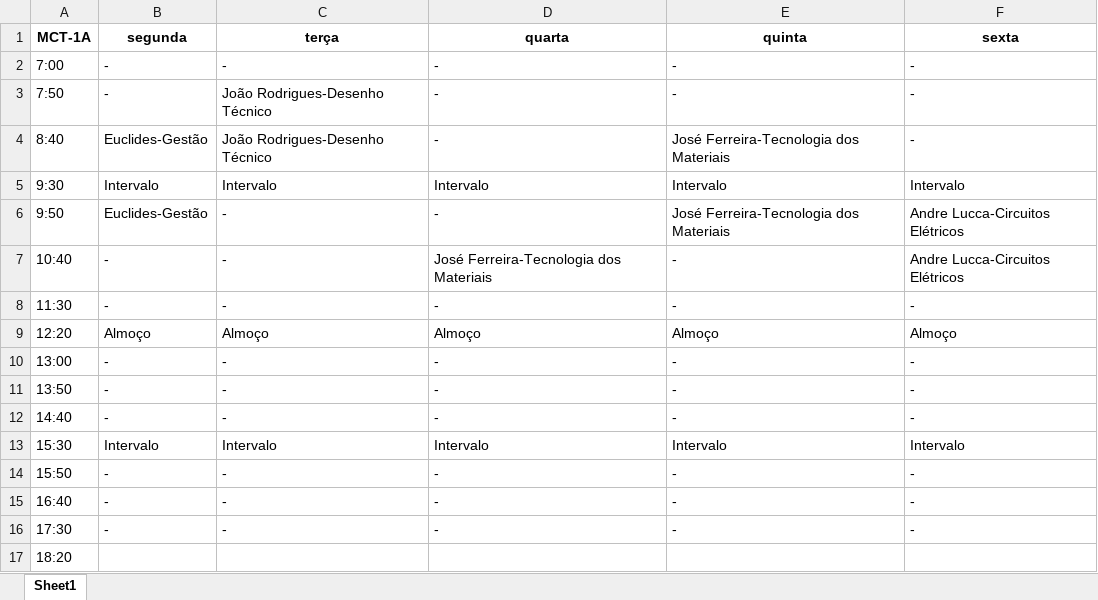
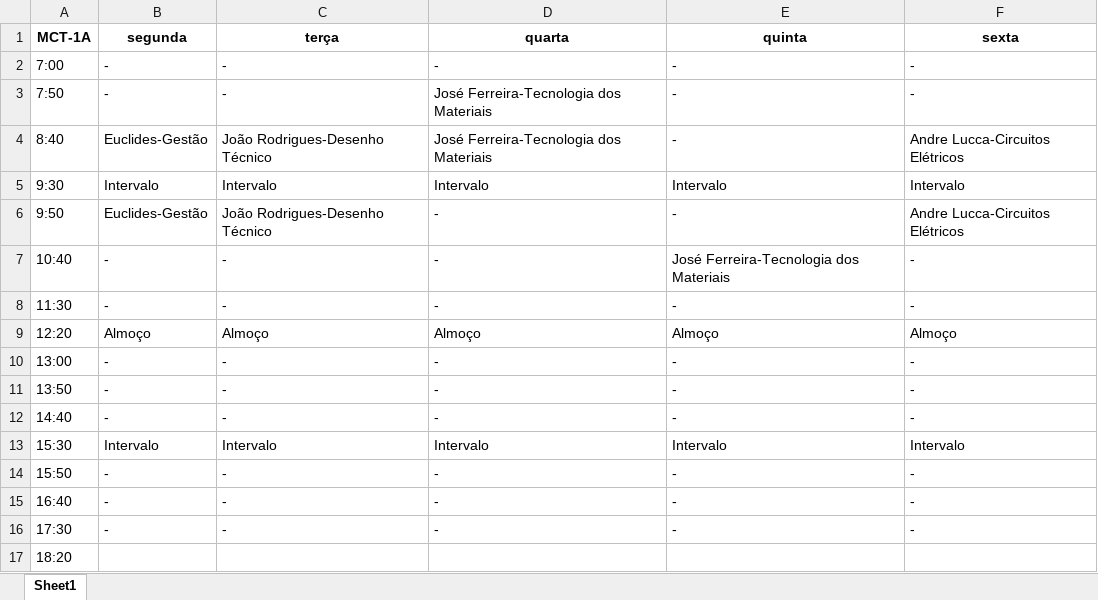
Before and after one commit to TulioHRC/Horarios-CEFET, an Excel workbook: data/turm/MCT-1A.xlsx, sheet Sheet1, drawn as a sheet; values as stored, in another font and other column widths than the file's, no borders; the diff names each change by its address in the sheet, - before the commit and + after, or states it on an @@ line.

```diff
--- a/data/turm/MCT-1A.xlsx (sheet Sheet1)
+++ b/data/turm/MCT-1A.xlsx (sheet Sheet1)
-C3 (terça): João Rodrigues-Desenho Técnico
+C3 (terça): -
-D3:D4 (quarta): -
+D3:D4 (quarta): José Ferreira-Tecnologia dos Materiais
-E4 (quinta): José Ferreira-Tecnologia dos Materiais
+E4 (quinta): -
-F4 (sexta): -
+F4 (sexta): Andre Lucca-Circuitos Elétricos
-C6 (terça): -
+C6 (terça): João Rodrigues-Desenho Técnico
-E6 (quinta): José Ferreira-Tecnologia dos Materiais
+E6 (quinta): -
-D7 (quarta): José Ferreira-Tecnologia dos Materiais
+D7 (quarta): -
-E7 (quinta): -
+E7 (quinta): José Ferreira-Tecnologia dos Materiais
-F7 (sexta): Andre Lucca-Circuitos Elétricos
+F7 (sexta): -
```
Also changed, not shown: data/teacher/Andre Lucca.xlsx, data/teacher/Josivaldo Ferreira.xlsx, 33 other files.
